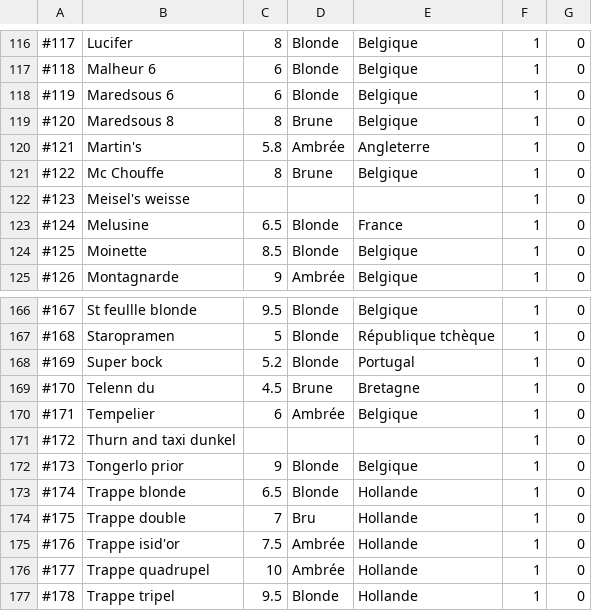
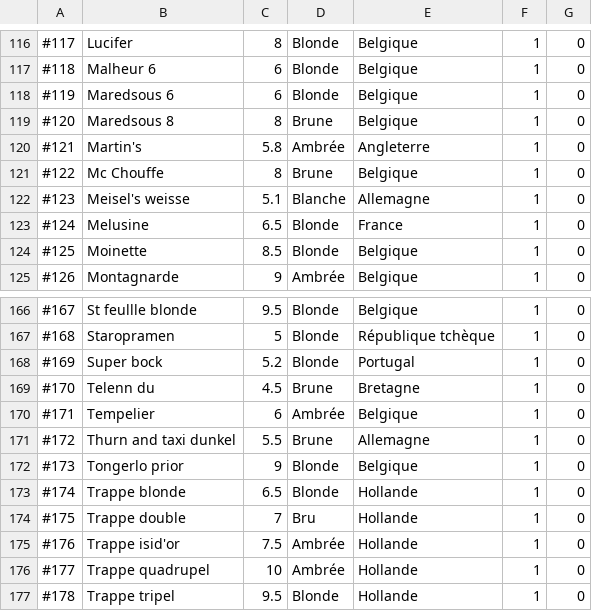
Before and after one commit to jlaloi/CaveFlo, a CSV file: Referential.csv, drawn as a sheet; only a part is shown, gaps mark what is left out; the diff covers the shown part only.

```diff
--- a/Referential.csv
+++ b/Referential.csv
@@ -121,3 +121,3 @@
 #122;Mc Chouffe;8;Brune;Belgique;1;0
-#123;Meisel's weisse;;;;1;0
+#123;Meisel's weisse;5.1;Blanche;Allemagne;1;0
 #124;Melusine;6.5;Blonde;France;1;0
@@ -170,3 +170,3 @@
 #171;Tempelier;6;Ambrée;Belgique;1;0
-#172;Thurn and taxi dunkel;;;;1;0
+#172;Thurn and taxi dunkel;5.5;Brune;Allemagne;1;0
 #173;Tongerlo prior;9;Blonde;Belgique;1;0
```
Also changed, not shown: 76 edited cells elsewhere in this file.
